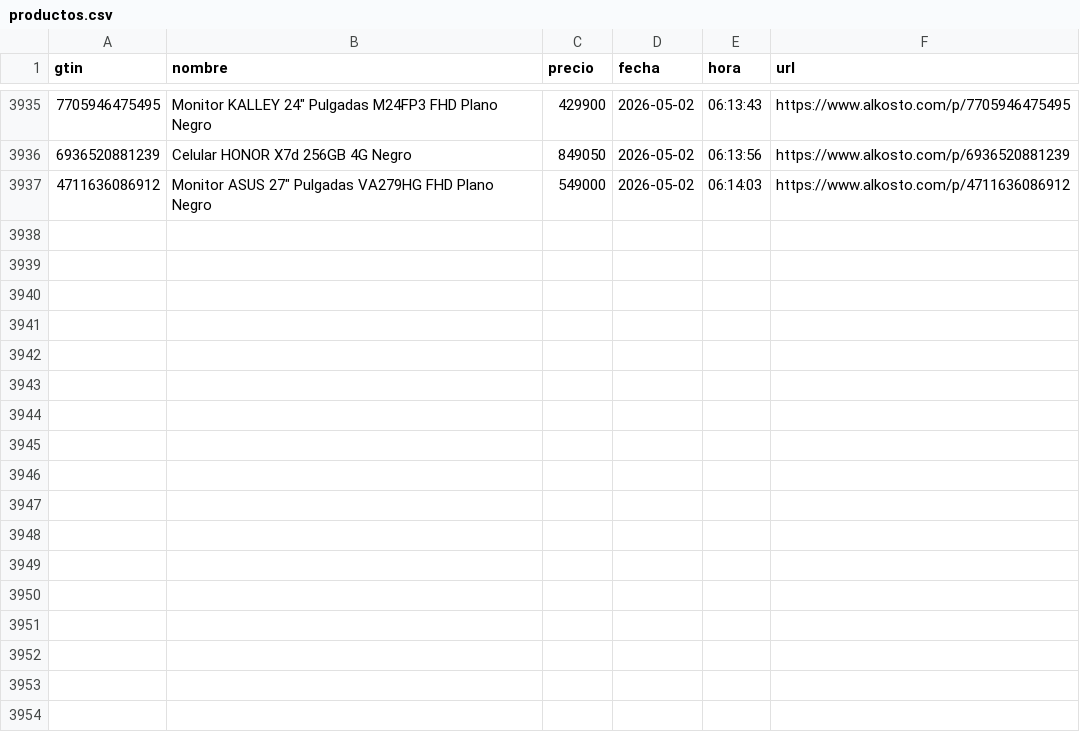
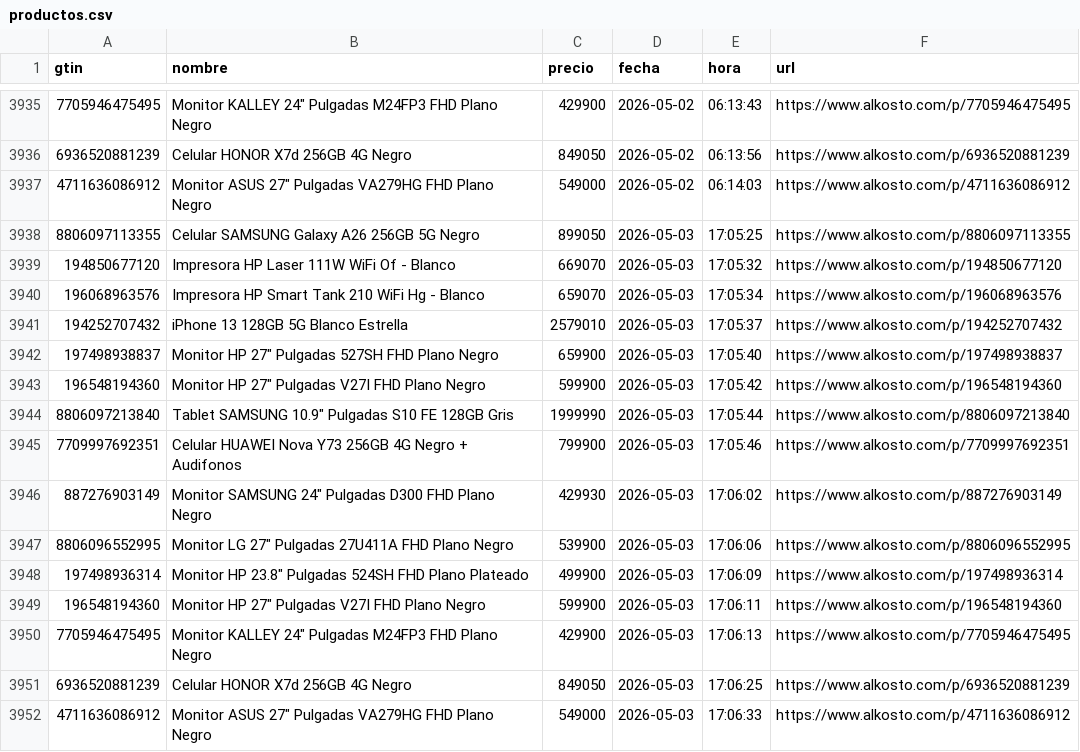
Before and after one commit to Devin-mac/AlkostoAlertPrice, a CSV file: productos.csv, drawn as a sheet; only a part is shown, gaps mark what is left out; the diff names each change by its address in the sheet, - before the commit and + after, or states it on an @@ line.

```diff
--- a/productos.csv
+++ b/productos.csv
+row 3938: 8806097113355 | Celular SAMSUNG Galaxy A26 256GB 5G Negro | 899050 | 2026-05-03 | 17:05:25 | https://www.alkosto.com/p/8806097113355
+row 3939: 194850677120 | Impresora HP Laser 111W WiFi Of - Blanco | 669070 | 2026-05-03 | 17:05:32 | https://www.alkosto.com/p/194850677120
+row 3940: 196068963576 | Impresora HP Smart Tank 210 WiFi Hg - Blanco | 659070 | 2026-05-03 | 17:05:34 | https://www.alkosto.com/p/196068963576
+row 3941: 194252707432 | iPhone 13 128GB 5G Blanco Estrella | 2579010 | 2026-05-03 | 17:05:37 | https://www.alkosto.com/p/194252707432
+row 3942: 197498938837 | Monitor HP 27" Pulgadas 527SH FHD Plano Negro | 659900 | 2026-05-03 | 17:05:40 | https://www.alkosto.com/p/197498938837
+row 3943: 196548194360 | Monitor HP 27" Pulgadas V27I FHD Plano Negro | 599900 | 2026-05-03 | 17:05:42 | https://www.alkosto.com/p/196548194360
+row 3944: 8806097213840 | Tablet SAMSUNG 10.9" Pulgadas S10 FE 128GB Gris | 1999990 | 2026-05-03 | 17:05:44 | https://www.alkosto.com/p/8806097213840
+row 3945: 7709997692351 | Celular HUAWEI Nova Y73 256GB 4G Negro + Audifonos | 799900 | 2026-05-03 | 17:05:46 | https://www.alkosto.com/p/7709997692351
+row 3946: 887276903149 | Monitor SAMSUNG 24" Pulgadas D300 FHD Plano Negro | 429930 | 2026-05-03 | 17:06:02 | https://www.alkosto.com/p/887276903149
+row 3947: 8806096552995 | Monitor LG 27" Pulgadas 27U411A FHD Plano Negro | 539900 | 2026-05-03 | 17:06:06 | https://www.alkosto.com/p/8806096552995
+row 3948: 197498936314 | Monitor HP 23.8" Pulgadas 524SH FHD Plano Plateado | 499900 | 2026-05-03 | 17:06:09 | https://www.alkosto.com/p/197498936314
+row 3949: 196548194360 | Monitor HP 27" Pulgadas V27I FHD Plano Negro | 599900 | 2026-05-03 | 17:06:11 | https://www.alkosto.com/p/196548194360
+row 3950: 7705946475495 | Monitor KALLEY 24" Pulgadas M24FP3 FHD Plano Negro | 429900 | 2026-05-03 | 17:06:13 | https://www.alkosto.com/p/7705946475495
+row 3951: 6936520881239 | Celular HONOR X7d 256GB 4G Negro | 849050 | 2026-05-03 | 17:06:25 | https://www.alkosto.com/p/6936520881239
+row 3952: 4711636086912 | Monitor ASUS 27" Pulgadas VA279HG FHD Plano Negro | 549000 | 2026-05-03 | 17:06:33 | https://www.alkosto.com/p/4711636086912
```
Also changed, not shown: 1 other file.
